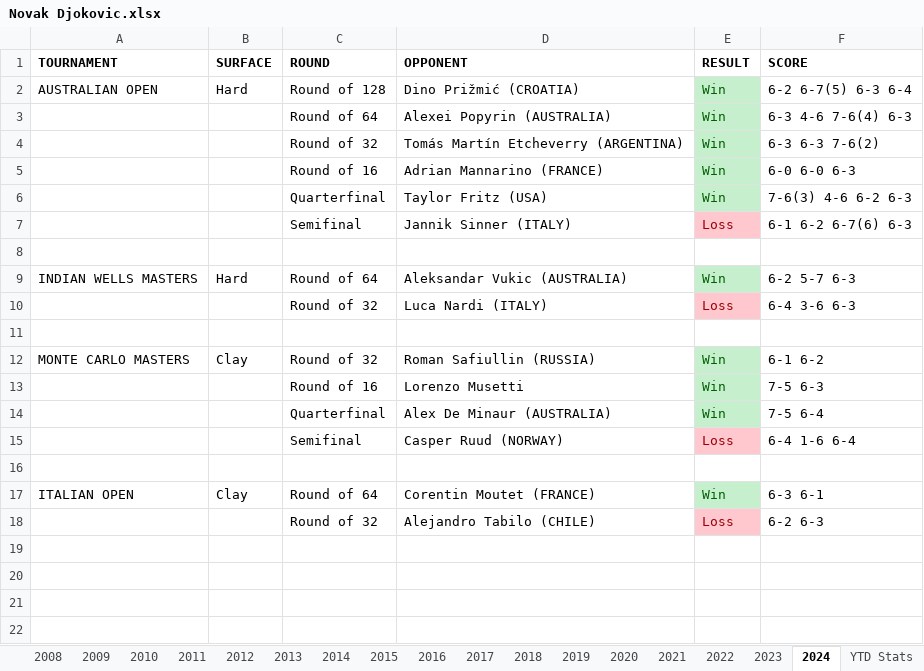
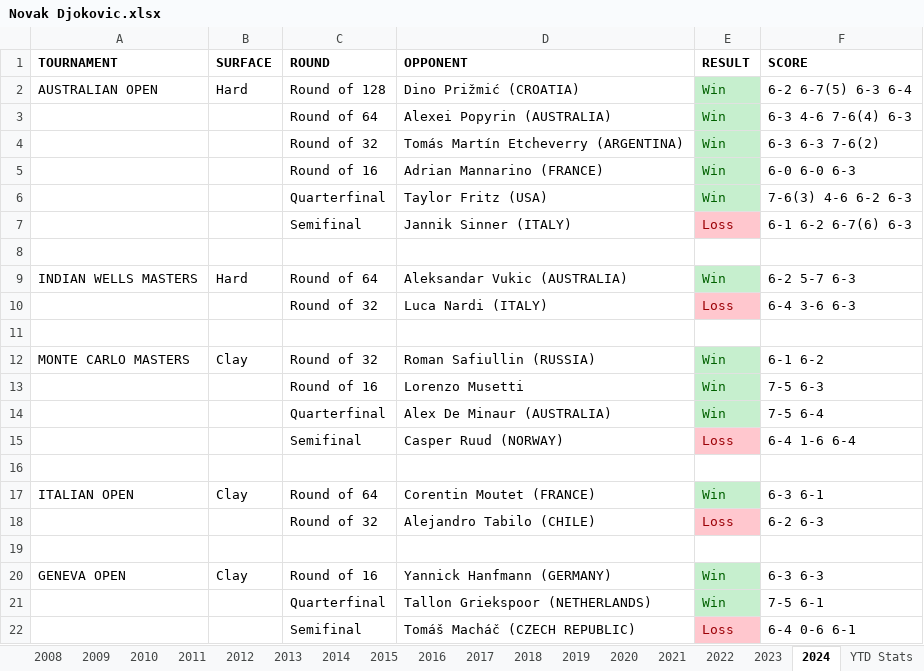
Before and after one commit to soumyavajjhala/soumyavajjhala.github.io, an Excel workbook: Tennis/ATP Tour/Novak Djokovic.xlsx, sheet 2024, drawn as a sheet; values as stored, in another font and other column widths than the file's, no borders; conditional formats not drawn; the diff names each change by its address in the sheet, - before the commit and + after, or states it on an @@ line.

Commit message:
Update tennis

```diff
--- a/Tennis/ATP Tour/Novak Djokovic.xlsx (sheet 2024)
+++ b/Tennis/ATP Tour/Novak Djokovic.xlsx (sheet 2024)
+row 19: (empty)
+row 20: GENEVA OPEN | Clay | Round of 16 | Yannick Hanfmann (GERMANY) | Win | 6-3 6-3
+row 21:  |  | Quarterfinal | Tallon Griekspoor (NETHERLANDS) | Win | 7-5 6-1
+row 22:  |  | Semifinal | Tomáš Macháč (CZECH REPUBLIC) | Loss | 6-4 0-6 6-1
```
Also changed, not shown: sheet YTD Stats, charts or pictures, Tennis/ATP Tour/Andy Murray.xlsx, Tennis/WTA Tour/Angelique Kerber.xlsx, 6 other files.
